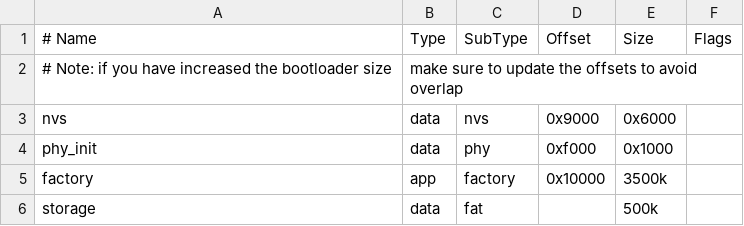
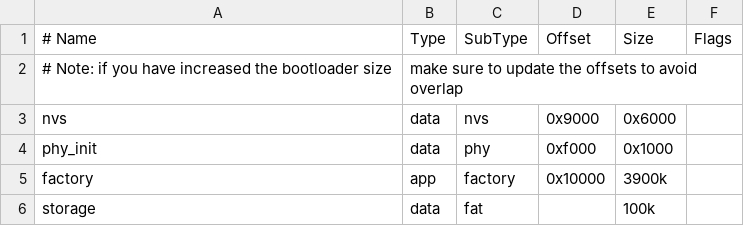
Before and after one commit to 100312dog/esp-opencv-component, a CSV file: examples/people_detection/partitions.csv, drawn as a sheet.

```diff
--- a/examples/people_detection/partitions.csv
+++ b/examples/people_detection/partitions.csv
@@ -4,3 +4,3 @@ nvs,      data, nvs,     0x9000,  0x6000,
 phy_init, data, phy,     0xf000,  0x1000,
-factory,  app,  factory, 0x10000, 3500k,
-storage,  data, fat,     ,        500k,
+factory,  app,  factory, 0x10000, 3900k,
+storage,  data, fat,     ,        100k,
```
Also changed, not shown: examples/object_tracking/partitions.csv, 52 other files.
